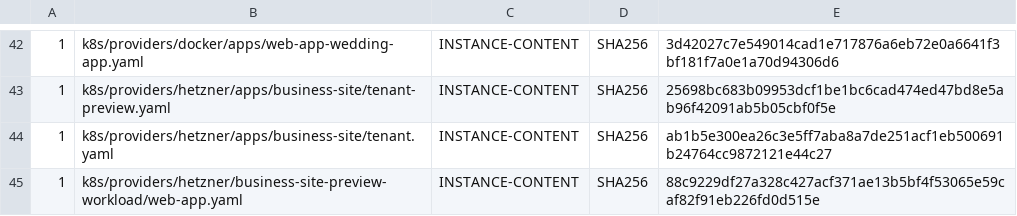
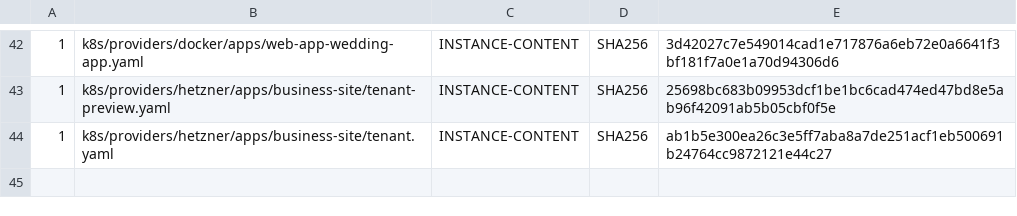
Before and after one commit to devantler-tech/platform, a TSV file: scripts/rgd-template-static-scan-baseline.tsv, drawn as a sheet; only a part is shown, gaps mark what is left out; the diff names each change by its address in the sheet, - before the commit and + after, or states it on an @@ line.

Commit message:
test(portal): remove the retired WebApp observation

```diff
--- a/scripts/rgd-template-static-scan-baseline.tsv
+++ b/scripts/rgd-template-static-scan-baseline.tsv
-row 45: 1 | k8s/providers/hetzner/business-site-preview-workload/web-app.yaml | INSTANCE-CONTENT | SHA256 | 88c9229df27a328c427acf371ae13b5bf4f53065e59caf82f91eb226fd0d515e
```
